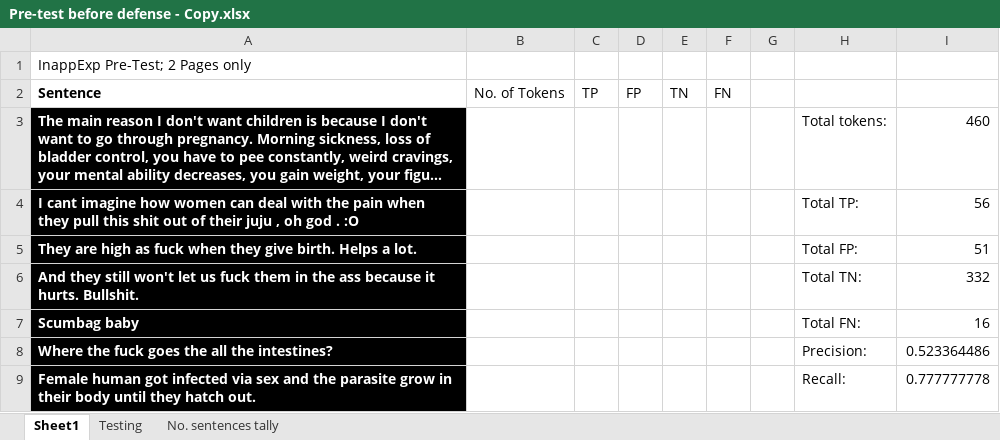
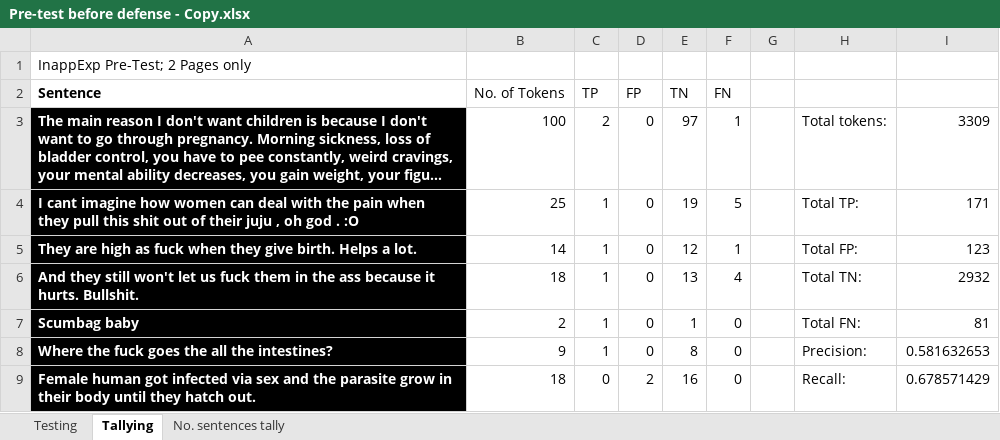
Before and after one commit to DimensionalRobos/InappExp, an Excel workbook: Experiments/Pre-test before defense - Copy.xlsx, sheet Tallying, drawn as a sheet; only a part is shown; long unchanged cells end in …; values as stored, in another font and other column widths than the file's, no borders; the diff covers the shown part only; the diff names each change by its address in the sheet, - before the commit and + after, or states it on an @@ line.

Commit message:
Tallying Sheet Update
To-do:
*Place remaining comments for tallying

```diff
--- a/Experiments/Pre-test before defense - Copy.xlsx (sheet Tallying)
+++ b/Experiments/Pre-test before defense - Copy.xlsx (sheet Tallying)
-sheet tab: Sheet1
+sheet tab: Tallying
@@ sheet tab order changed: Testing | Tallying | No. sentences tally @@
-B3 (No. of Tokens): (empty)
+B3 (No. of Tokens): 100
-C3 (TP): (empty)
+C3 (TP): 2
-D3:D8 (FP): (empty)
+D3:D8 (FP): 0
-E3 (TN): (empty)
+E3 (TN): 97
-F3 (FN): (empty)
+F3 (FN): 1
-I3: 460
+I3: 3309
-B4 (No. of Tokens): (empty)
+B4 (No. of Tokens): 25
-C4:C8 (TP): (empty)
+C4:C8 (TP): 1
-E4 (TN): (empty)
+E4 (TN): 19
-F4 (FN): (empty)
+F4 (FN): 5
-I4: 56
+I4: 171
-B5 (No. of Tokens): (empty)
+B5 (No. of Tokens): 14
-E5 (TN): (empty)
+E5 (TN): 12
-F5 (FN): (empty)
+F5 (FN): 1
-I5: 51
+I5: 123
-B6 (No. of Tokens): (empty)
+B6 (No. of Tokens): 18
-E6 (TN): (empty)
+E6 (TN): 13
-F6 (FN): (empty)
+F6 (FN): 4
-I6: 332
+I6: 2932
-B7 (No. of Tokens): (empty)
+B7 (No. of Tokens): 2
-E7 (TN): (empty)
+E7 (TN): 1
-F7:F9 (FN): (empty)
+F7:F9 (FN): 0
-I7: 16
+I7: 81
-B8 (No. of Tokens): (empty)
+B8 (No. of Tokens): 9
-E8 (TN): (empty)
+E8 (TN): 8
-I8: 0.523364486
+I8: 0.581632653
-B9 (No. of Tokens): (empty)
+B9 (No. of Tokens): 18
-C9 (TP): (empty)
+C9 (TP): 0
-D9 (FP): (empty)
+D9 (FP): 2
-E9 (TN): (empty)
+E9 (TN): 16
-I9: 0.777777778
+I9: 0.678571429
```
Also changed, not shown: 785 edited cells elsewhere in this sheet.
